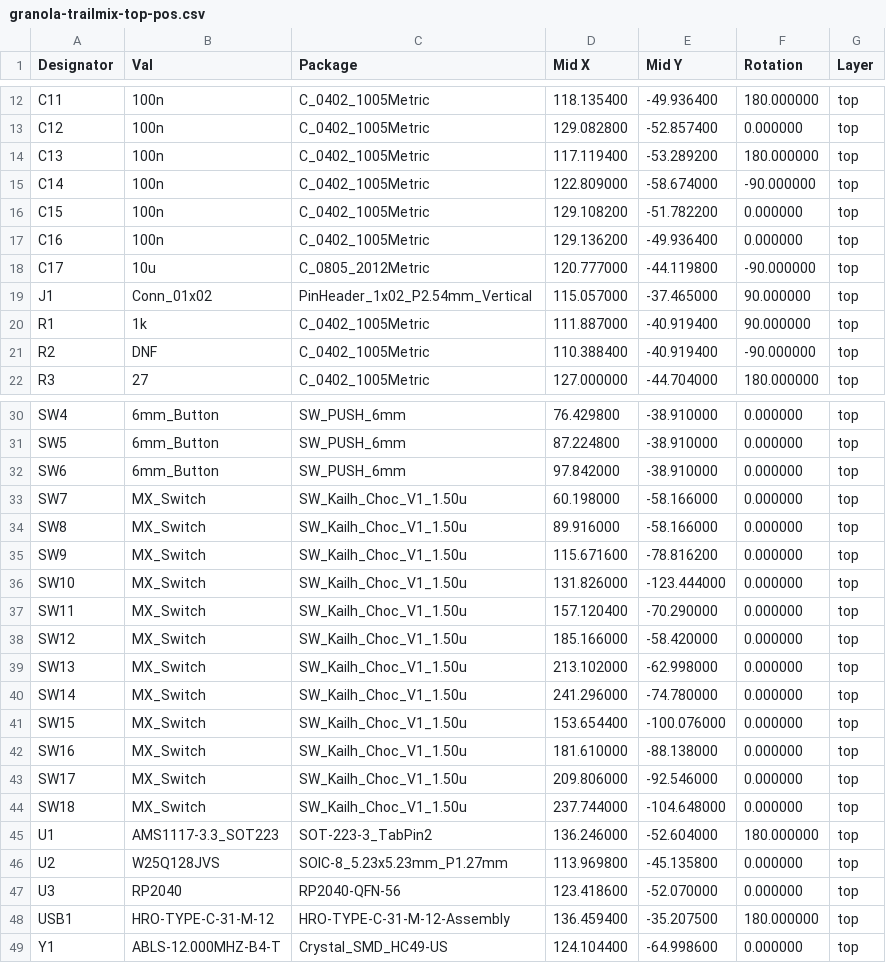
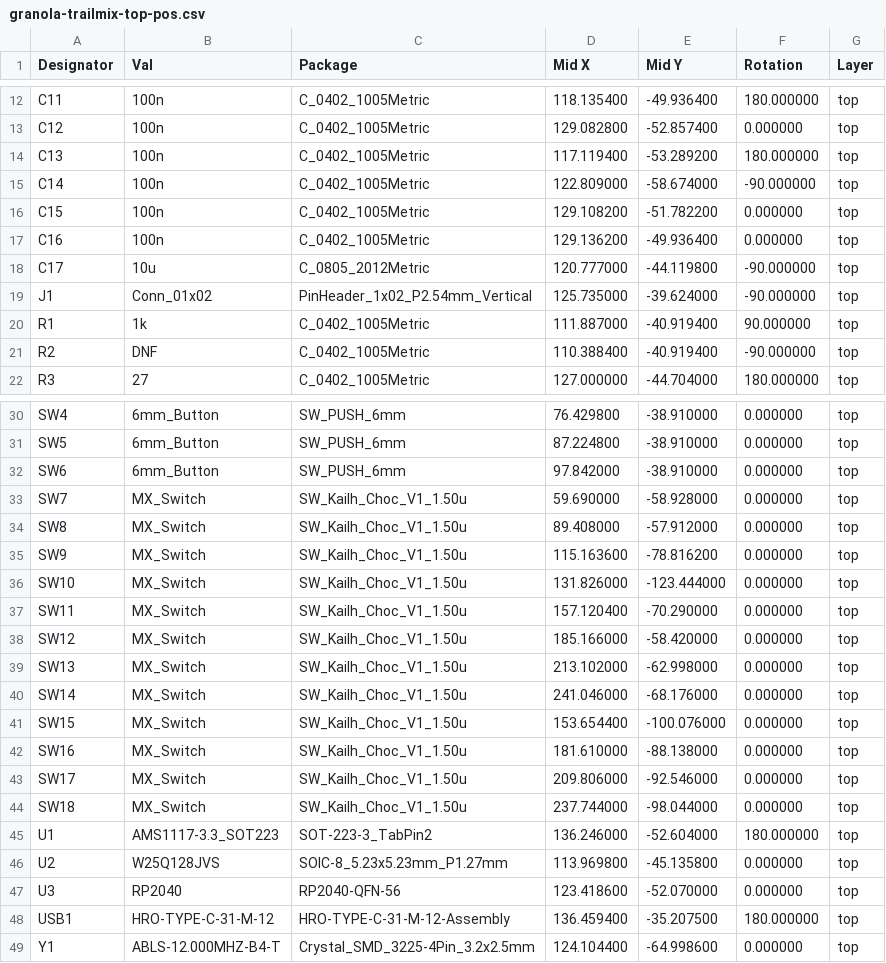
Before and after one commit to michaelswitzer/granola-trailmix, a CSV file: PCB/gerbers/granola-trailmix-top-pos.csv, drawn as a sheet; only a part is shown, gaps mark what is left out.

Commit message:
Updated PCB to new crystal. Added version of TrailMix case that has no front design.

```diff
--- a/PCB/gerbers/granola-trailmix-top-pos.csv
+++ b/PCB/gerbers/granola-trailmix-top-pos.csv
@@ -18,3 +18,3 @@ Designator,Val,Package,Mid X,Mid Y,Rotation,Layer
 "C17","10u","C_0805_2012Metric",120.777000,-44.119800,-90.000000,top
-"J1","Conn_01x02","PinHeader_1x02_P2.54mm_Vertical",115.057000,-37.465000,90.000000,top
+"J1","Conn_01x02","PinHeader_1x02_P2.54mm_Vertical",125.735000,-39.624000,-90.000000,top
 "R1","1k","C_0402_1005Metric",111.887000,-40.919400,90.000000,top
@@ -32,5 +32,5 @@ Designator,Val,Package,Mid X,Mid Y,Rotation,Layer
 "SW6","6mm_Button","SW_PUSH_6mm",97.842000,-38.910000,0.000000,top
-"SW7","MX_Switch","SW_Kailh_Choc_V1_1.50u",60.198000,-58.166000,0.000000,top
-"SW8","MX_Switch","SW_Kailh_Choc_V1_1.50u",89.916000,-58.166000,0.000000,top
-"SW9","MX_Switch","SW_Kailh_Choc_V1_1.50u",115.671600,-78.816200,0.000000,top
+"SW7","MX_Switch","SW_Kailh_Choc_V1_1.50u",59.690000,-58.928000,0.000000,top
+"SW8","MX_Switch","SW_Kailh_Choc_V1_1.50u",89.408000,-57.912000,0.000000,top
+"SW9","MX_Switch","SW_Kailh_Choc_V1_1.50u",115.163600,-78.816200,0.000000,top
 "SW10","MX_Switch","SW_Kailh_Choc_V1_1.50u",131.826000,-123.444000,0.000000,top
@@ -39,3 +39,3 @@ Designator,Val,Package,Mid X,Mid Y,Rotation,Layer
 "SW13","MX_Switch","SW_Kailh_Choc_V1_1.50u",213.102000,-62.998000,0.000000,top
-"SW14","MX_Switch","SW_Kailh_Choc_V1_1.50u",241.296000,-74.780000,0.000000,top
+"SW14","MX_Switch","SW_Kailh_Choc_V1_1.50u",241.046000,-68.176000,0.000000,top
 "SW15","MX_Switch","SW_Kailh_Choc_V1_1.50u",153.654400,-100.076000,0.000000,top
@@ -43,3 +43,3 @@ Designator,Val,Package,Mid X,Mid Y,Rotation,Layer
 "SW17","MX_Switch","SW_Kailh_Choc_V1_1.50u",209.806000,-92.546000,0.000000,top
-"SW18","MX_Switch","SW_Kailh_Choc_V1_1.50u",237.744000,-104.648000,0.000000,top
+"SW18","MX_Switch","SW_Kailh_Choc_V1_1.50u",237.744000,-98.044000,0.000000,top
 "U1","AMS1117-3.3_SOT223","SOT-223-3_TabPin2",136.246000,-52.604000,180.000000,top
@@ -48,2 +48,2 @@ Designator,Val,Package,Mid X,Mid Y,Rotation,Layer
 "USB1","HRO-TYPE-C-31-M-12","HRO-TYPE-C-31-M-12-Assembly",136.459400,-35.207500,180.000000,top
-"Y1","ABLS-12.000MHZ-B4-T","Crystal_SMD_HC49-US",124.104400,-64.998600,0.000000,top
+"Y1","ABLS-12.000MHZ-B4-T","Crystal_SMD_3225-4Pin_3.2x2.5mm",124.104400,-64.998600,0.000000,top
```
Also changed, not shown: PCB/gerbers/bom.csv, 4 other files.
